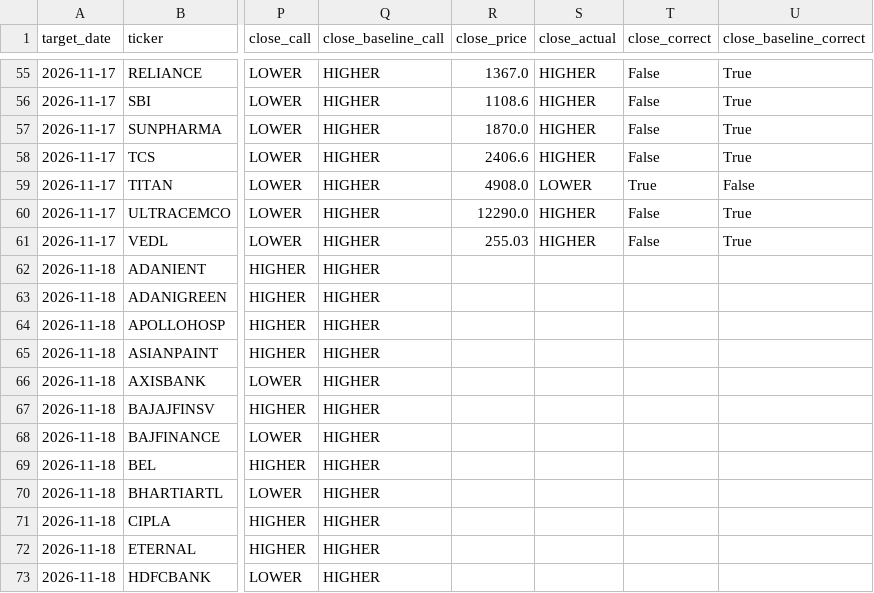
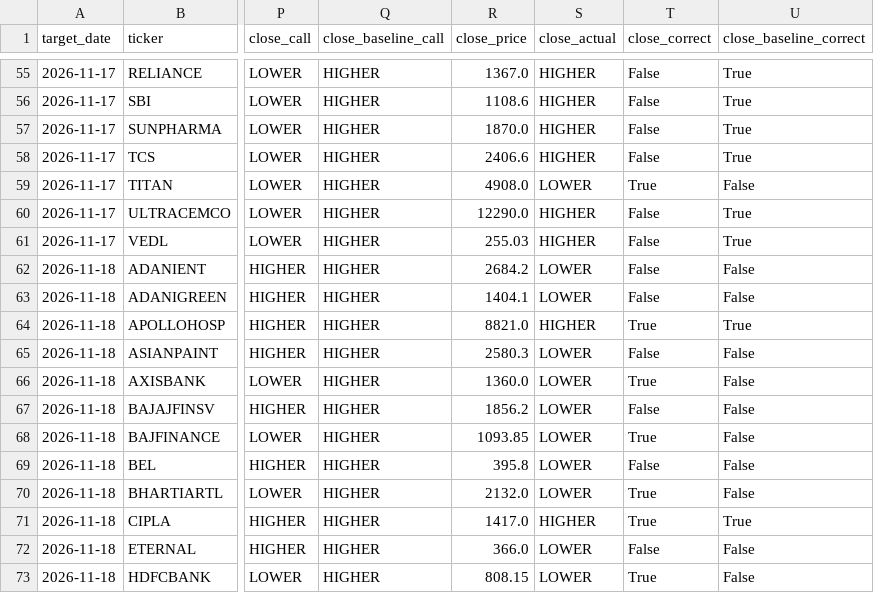
Before and after one commit to vedantdesai0765/Stock-Market-Predictor, a CSV file: live/forecast_history.csv, drawn as a sheet; only a part is shown, gaps mark what is left out; the diff covers the shown part only; the diff names each change by its address in the sheet, - before the commit and + after, or states it on an @@ line.

```diff
--- a/live/forecast_history.csv
+++ b/live/forecast_history.csv
-R62 (close_price): (empty)
+R62 (close_price): 2684.2
-S62:S63 (close_actual): (empty)
+S62:S63 (close_actual): LOWER
-T62:T63 (close_correct): (empty)
+T62:T63 (close_correct): False
-U62:U63 (close_baseline_correct): (empty)
+U62:U63 (close_baseline_correct): False
-R63 (close_price): (empty)
+R63 (close_price): 1404.1
-R64 (close_price): (empty)
+R64 (close_price): 8821.0
-S64 (close_actual): (empty)
+S64 (close_actual): HIGHER
-T64 (close_correct): (empty)
+T64 (close_correct): True
-U64 (close_baseline_correct): (empty)
+U64 (close_baseline_correct): True
-R65 (close_price): (empty)
+R65 (close_price): 2580.3
-S65:S70 (close_actual): (empty)
+S65:S70 (close_actual): LOWER
-T65 (close_correct): (empty)
+T65 (close_correct): False
-U65:U70 (close_baseline_correct): (empty)
+U65:U70 (close_baseline_correct): False
-R66 (close_price): (empty)
+R66 (close_price): 1360.0
-T66 (close_correct): (empty)
+T66 (close_correct): True
-R67 (close_price): (empty)
+R67 (close_price): 1856.2
-T67 (close_correct): (empty)
+T67 (close_correct): False
-R68 (close_price): (empty)
+R68 (close_price): 1093.85
-T68 (close_correct): (empty)
+T68 (close_correct): True
-R69 (close_price): (empty)
+R69 (close_price): 395.8
-T69 (close_correct): (empty)
+T69 (close_correct): False
-R70 (close_price): (empty)
+R70 (close_price): 2132.0
-T70:T71 (close_correct): (empty)
+T70:T71 (close_correct): True
-R71 (close_price): (empty)
+R71 (close_price): 1417.0
-S71 (close_actual): (empty)
+S71 (close_actual): HIGHER
-U71 (close_baseline_correct): (empty)
+U71 (close_baseline_correct): True
-R72 (close_price): (empty)
+R72 (close_price): 366.0
-S72:S73 (close_actual): (empty)
+S72:S73 (close_actual): LOWER
-T72 (close_correct): (empty)
+T72 (close_correct): False
-U72:U73 (close_baseline_correct): (empty)
+U72:U73 (close_baseline_correct): False
-R73 (close_price): (empty)
+R73 (close_price): 808.15
-T73 (close_correct): (empty)
+T73 (close_correct): True
```
Also changed, not shown: 72 edited cells elsewhere in this file, 2 other files.
